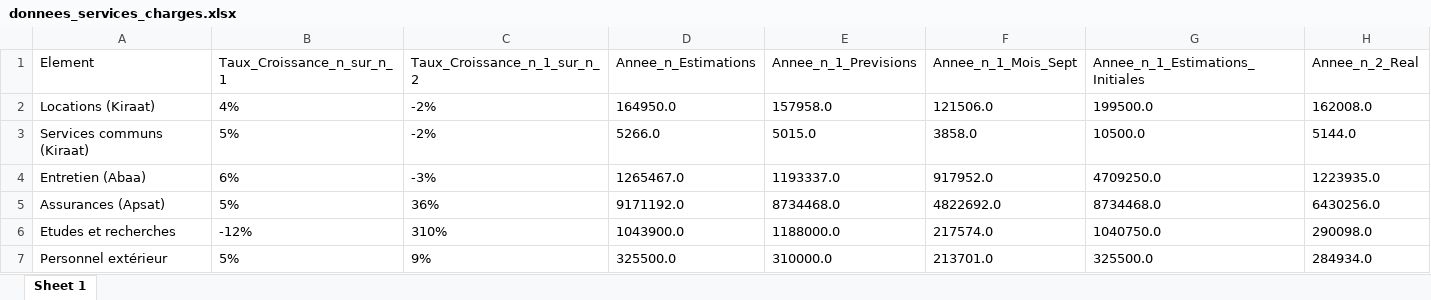
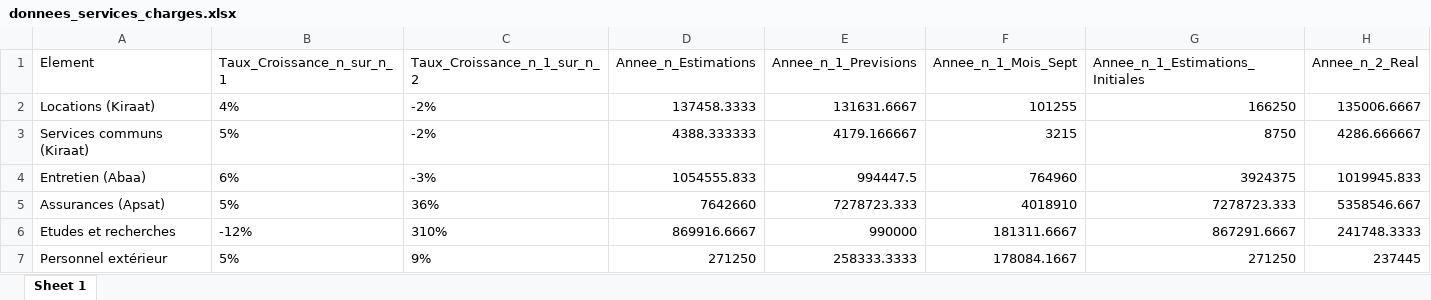
Before and after one commit to Bacem-Klali/site-stir-pfe, an Excel workbook: backend/etl/uploads/budget_2026/donnees_services_charges.xlsx, sheet Sheet 1, drawn as a sheet; only a part is shown; values as stored, in another font and other column widths than the file's, no borders; the diff covers the shown part only; the diff names each change by its address in the sheet, - before the commit and + after, or states it on an @@ line.

```diff
--- a/backend/etl/uploads/budget_2026/donnees_services_charges.xlsx (sheet Sheet 1)
+++ b/backend/etl/uploads/budget_2026/donnees_services_charges.xlsx (sheet Sheet 1)
-D2 (Annee_n_Estimations): 164950.0
+D2 (Annee_n_Estimations): 137458.3333
-E2 (Annee_n_1_Previsions): 157958.0
+E2 (Annee_n_1_Previsions): 131631.6667
-F2 (Annee_n_1_Mois_Sept): 121506.0
+F2 (Annee_n_1_Mois_Sept): 101255
-G2 (Annee_n_1_Estimations_Initiales): 199500.0
+G2 (Annee_n_1_Estimations_Initiales): 166250
-H2 (Annee_n_2_Real): 162008.0
+H2 (Annee_n_2_Real): 135006.6667
-D3 (Annee_n_Estimations): 5266.0
+D3 (Annee_n_Estimations): 4388.333333
-E3 (Annee_n_1_Previsions): 5015.0
+E3 (Annee_n_1_Previsions): 4179.166667
-F3 (Annee_n_1_Mois_Sept): 3858.0
+F3 (Annee_n_1_Mois_Sept): 3215
-G3 (Annee_n_1_Estimations_Initiales): 10500.0
+G3 (Annee_n_1_Estimations_Initiales): 8750
-H3 (Annee_n_2_Real): 5144.0
+H3 (Annee_n_2_Real): 4286.666667
-D4 (Annee_n_Estimations): 1265467.0
+D4 (Annee_n_Estimations): 1054555.833
-E4 (Annee_n_1_Previsions): 1193337.0
+E4 (Annee_n_1_Previsions): 994447.5
-F4 (Annee_n_1_Mois_Sept): 917952.0
+F4 (Annee_n_1_Mois_Sept): 764960
-G4 (Annee_n_1_Estimations_Initiales): 4709250.0
+G4 (Annee_n_1_Estimations_Initiales): 3924375
-H4 (Annee_n_2_Real): 1223935.0
+H4 (Annee_n_2_Real): 1019945.833
-D5 (Annee_n_Estimations): 9171192.0
+D5 (Annee_n_Estimations): 7642660
-E5 (Annee_n_1_Previsions): 8734468.0
+E5 (Annee_n_1_Previsions): 7278723.333
-F5 (Annee_n_1_Mois_Sept): 4822692.0
+F5 (Annee_n_1_Mois_Sept): 4018910
-G5 (Annee_n_1_Estimations_Initiales): 8734468.0
+G5 (Annee_n_1_Estimations_Initiales): 7278723.333
-H5 (Annee_n_2_Real): 6430256.0
+H5 (Annee_n_2_Real): 5358546.667
-D6 (Annee_n_Estimations): 1043900.0
+D6 (Annee_n_Estimations): 869916.6667
-E6 (Annee_n_1_Previsions): 1188000.0
+E6 (Annee_n_1_Previsions): 990000
-F6 (Annee_n_1_Mois_Sept): 217574.0
+F6 (Annee_n_1_Mois_Sept): 181311.6667
-G6 (Annee_n_1_Estimations_Initiales): 1040750.0
+G6 (Annee_n_1_Estimations_Initiales): 867291.6667
-H6 (Annee_n_2_Real): 290098.0
+H6 (Annee_n_2_Real): 241748.3333
-D7 (Annee_n_Estimations): 325500.0
+D7 (Annee_n_Estimations): 271250
-E7 (Annee_n_1_Previsions): 310000.0
+E7 (Annee_n_1_Previsions): 258333.3333
-F7 (Annee_n_1_Mois_Sept): 213701.0
+F7 (Annee_n_1_Mois_Sept): 178084.1667
-G7 (Annee_n_1_Estimations_Initiales): 325500.0
+G7 (Annee_n_1_Estimations_Initiales): 271250
-H7 (Annee_n_2_Real): 284934.0
+H7 (Annee_n_2_Real): 237445
```
Also changed, not shown: 50 edited cells elsewhere in this sheet, backend/etl/uploads/budget_2026/activite_raffinage_consolide.xlsx, backend/etl/uploads/budget_2027/activite_raffinage_consolide.xlsx, 55 other files.
